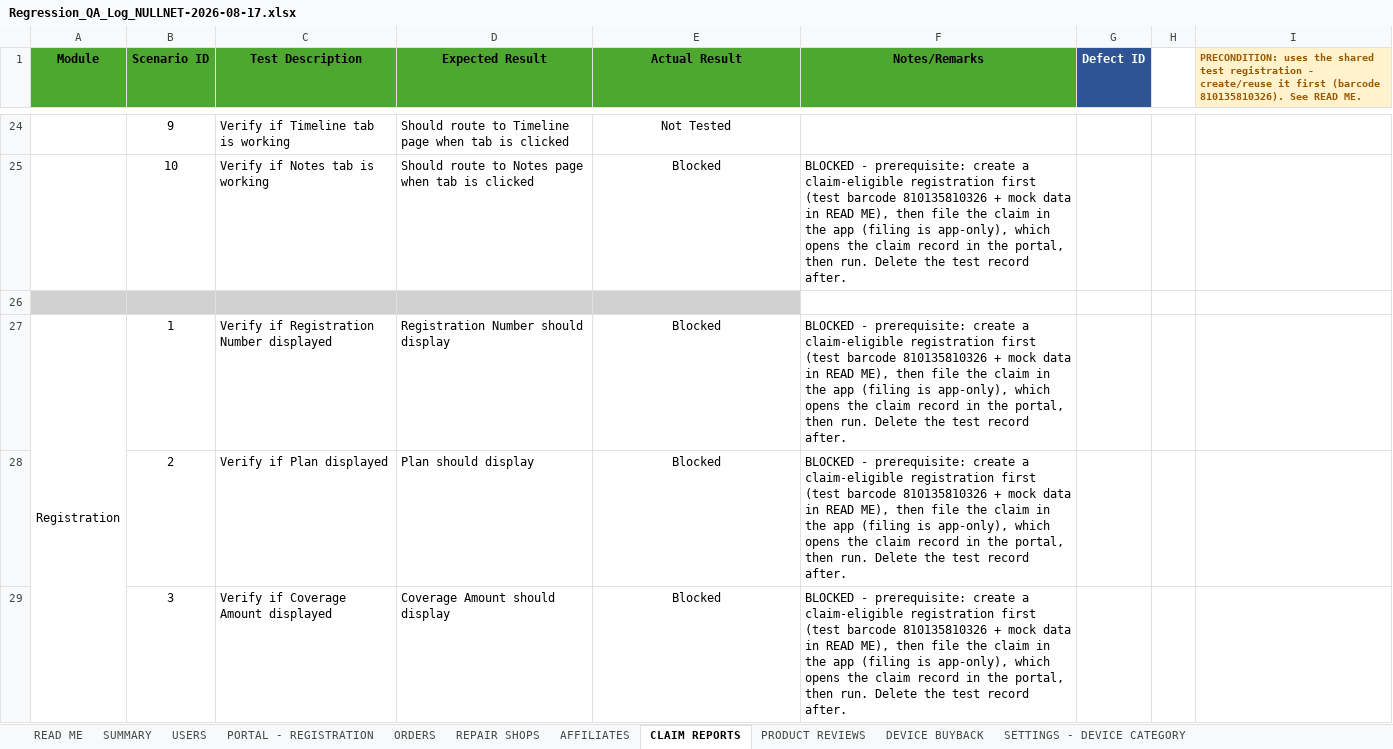
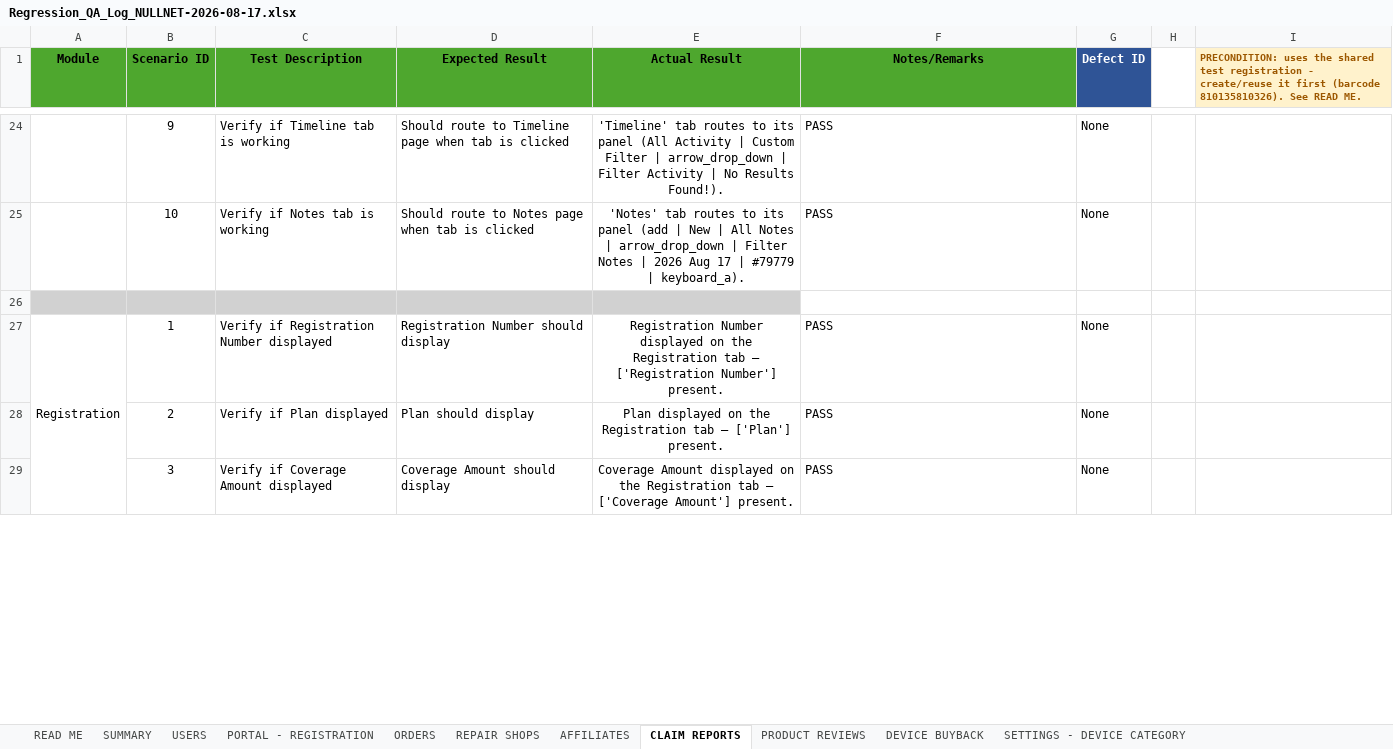
Before and after one commit to DNAMicro/pm-instaprotek, an Excel workbook: Insta-testing/Regression_QA_Log_NULLNET-2026-08-17.xlsx, sheet CLAIM REPORTS, drawn as a sheet; only a part is shown, gaps mark what is left out; values as stored, in another font and other column widths than the file's, no borders; conditional formats not drawn; the diff covers the shown part only; the diff names each change by its address in the sheet, - before the commit and + after, or states it on an @@ line.

```diff
--- a/Insta-testing/Regression_QA_Log_NULLNET-2026-08-17.xlsx (sheet CLAIM REPORTS)
+++ b/Insta-testing/Regression_QA_Log_NULLNET-2026-08-17.xlsx (sheet CLAIM REPORTS)
-E24 (Actual Result): Not Tested
+E24 (Actual Result): 'Timeline' tab routes to its panel (All Activity | Custom Filter | arrow_drop_down | Filter Activity | No Results Found!).
-F24 (Notes/Remarks): (empty)
+F24 (Notes/Remarks): PASS
-G24:G25 (Defect ID): (empty)
+G24:G25 (Defect ID): None
-E25 (Actual Result): Blocked
+E25 (Actual Result): 'Notes' tab routes to its panel (add | New | All Notes | arrow_drop_down | Filter Notes | 2026 Aug 17 | #79779 | keyboard_a).
-F25 (Notes/Remarks): BLOCKED - prerequisite: create a claim-eligible registration first (test barcode 810135810326 + mock data in READ ME), then file the claim in the app (filing is app-only), which opens the claim record in the portal, then run. Delete the test record after.
+F25 (Notes/Remarks): PASS
-E27 (Actual Result): Blocked
+E27 (Actual Result): Registration Number displayed on the Registration tab — ['Registration Number'] present.
-F27:F29 (Notes/Remarks): BLOCKED - prerequisite: create a claim-eligible registration first (test barcode 810135810326 + mock data in READ ME), then file the claim in the app (filing is app-only), which opens the claim record in the portal, then run. Delete the test record after.
+F27:F29 (Notes/Remarks): PASS
-G27:G29 (Defect ID): (empty)
+G27:G29 (Defect ID): None
-E28 (Actual Result): Blocked
+E28 (Actual Result): Plan displayed on the Registration tab — ['Plan'] present.
-E29 (Actual Result): Blocked
+E29 (Actual Result): Coverage Amount displayed on the Registration tab — ['Coverage Amount'] present.
```
Also changed, not shown: 171 edited cells elsewhere in this sheet, 13 other files.
